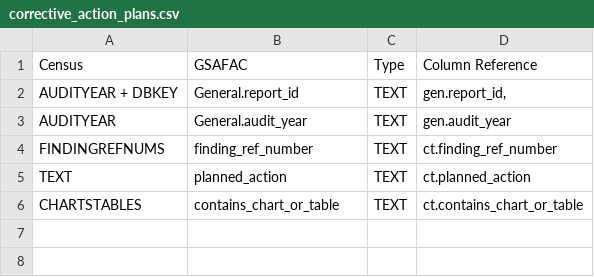
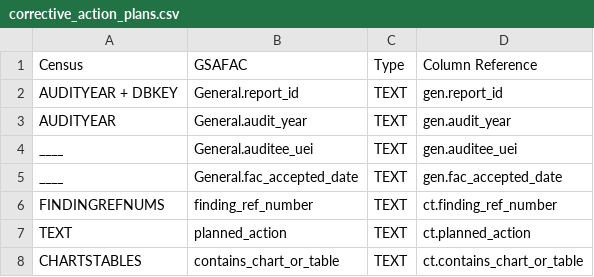
Before and after one commit to GSA-TTS/FAC-transition-site, a CSV file: src/_data/dictionary_csv/corrective_action_plans.csv, drawn as a sheet.

Commit message:
Update corrective_action_plans.csv
added uei and accepted date

```diff
--- a/src/_data/dictionary_csv/corrective_action_plans.csv
+++ b/src/_data/dictionary_csv/corrective_action_plans.csv
@@ -1,4 +1,6 @@
 Census,GSAFAC,Type,Column Reference
-AUDITYEAR + DBKEY,General.report_id,TEXT,"gen.report_id,"
+AUDITYEAR + DBKEY,General.report_id,TEXT,"gen.report_id"
 AUDITYEAR,General.audit_year,TEXT,gen.audit_year
+____,General.auditee_uei,TEXT,"gen.auditee_uei"
+____,General.fac_accepted_date,TEXT,"gen.fac_accepted_date"
 FINDINGREFNUMS,finding_ref_number,TEXT,ct.finding_ref_number
```
